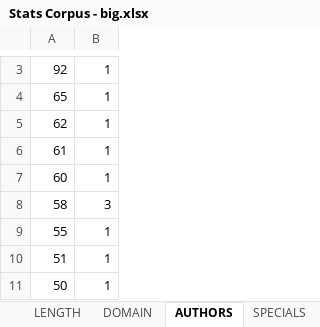
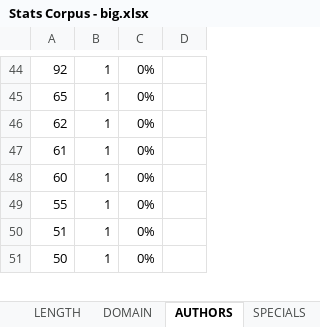
Before and after one commit to Xitog/tal, an Excel workbook: dossiers/Données finales/Stats Corpus - big.xlsx, sheet AUTHORS, drawn as a sheet; only a part is shown, gaps mark what is left out; values as stored, in another font and other column widths than the file's, no borders; the diff covers the shown part only; the diff names each change by its address in the sheet, - before the commit and + after, or states it on an @@ line.

```diff
--- a/dossiers/Données finales/Stats Corpus - big.xlsx (sheet AUTHORS)
+++ b/dossiers/Données finales/Stats Corpus - big.xlsx (sheet AUTHORS)
+column C, rows 44-51: all 0%
+column D, empty
@@ row 8 moved to row 39: 58 @@
```
Also changed, not shown: 3 added rows and 39 moved rows elsewhere in this sheet, dossiers/Final - Suivi des corrections.xlsx, 2 other files.
